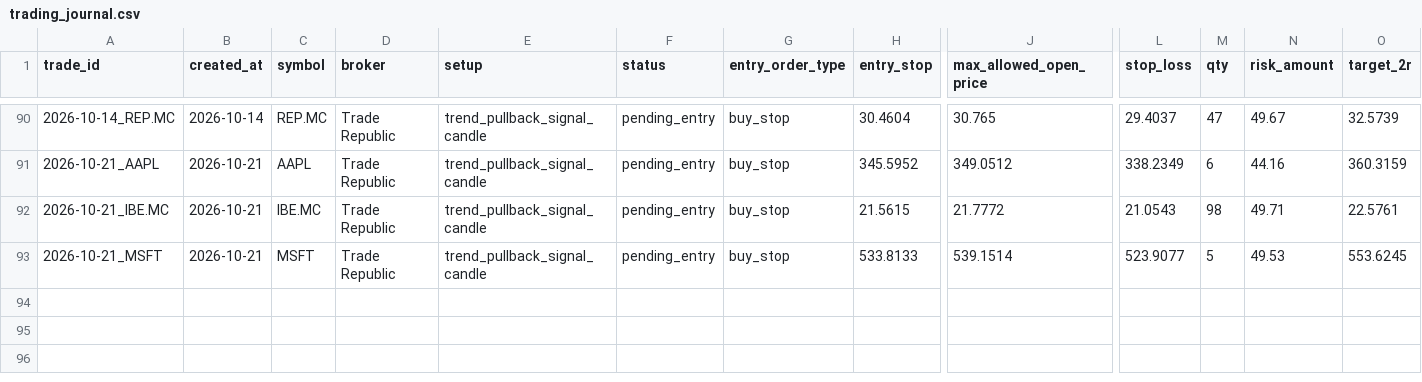
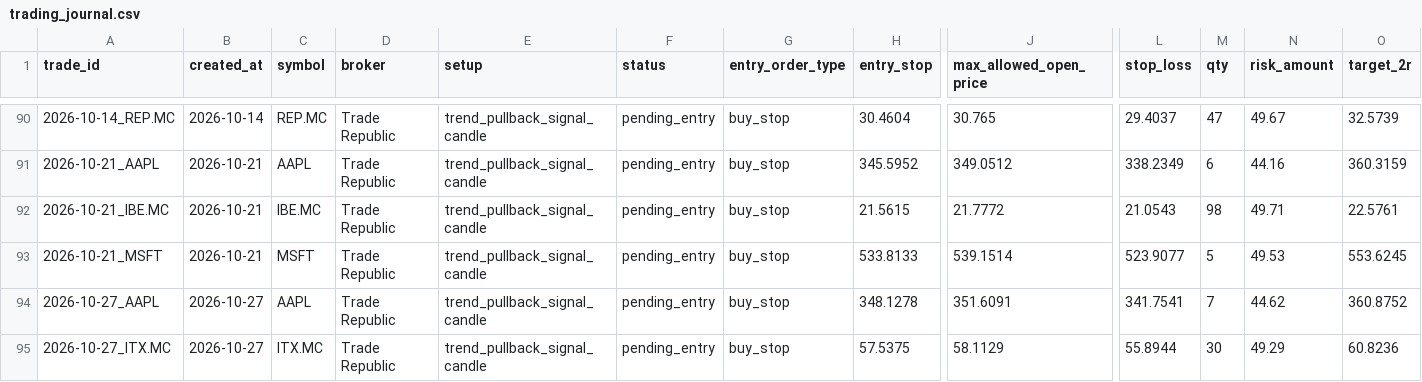
Before and after one commit to xarliev/trading-strategy-dashboard, a CSV file: data/processed/trading_journal.csv, drawn as a sheet; only a part is shown, gaps mark what is left out; rows hold the shown columns only; the diff names each change by its address in the sheet, - before the commit and + after, or states it on an @@ line.

```diff
--- a/data/processed/trading_journal.csv
+++ b/data/processed/trading_journal.csv
+row 94: 2026-10-27_AAPL | 2026-10-27 | AAPL | Trade Republic | trend_pullback_signal_candle | pending_entry | buy_stop | 348.1278 | 351.6091 | 341.7541 | 7 | 44.62 | 360.8752
+row 95: 2026-10-27_ITX.MC | 2026-10-27 | ITX.MC | Trade Republic | trend_pullback_signal_candle | pending_entry | buy_stop | 57.5375 | 58.1129 | 55.8944 | 30 | 49.29 | 60.8236
```
Also changed, not shown: data/processed/scan_diagnostics_latest.csv, data/processed/signals_latest.csv, 7 other files.
